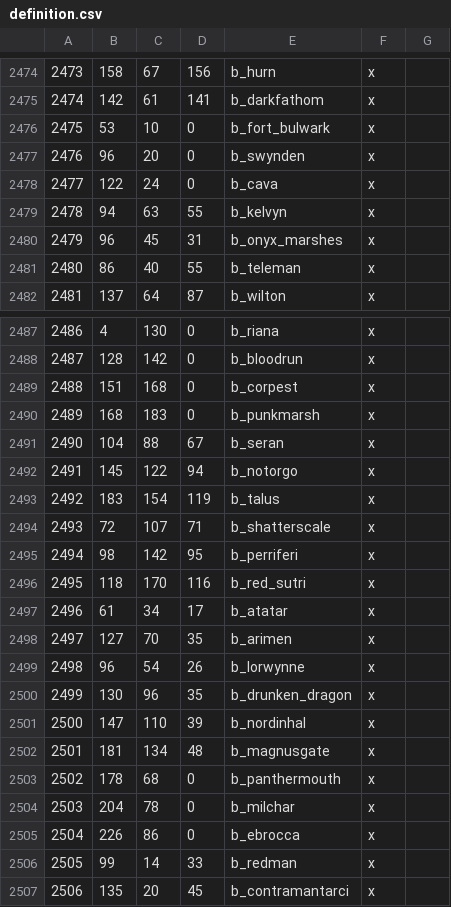
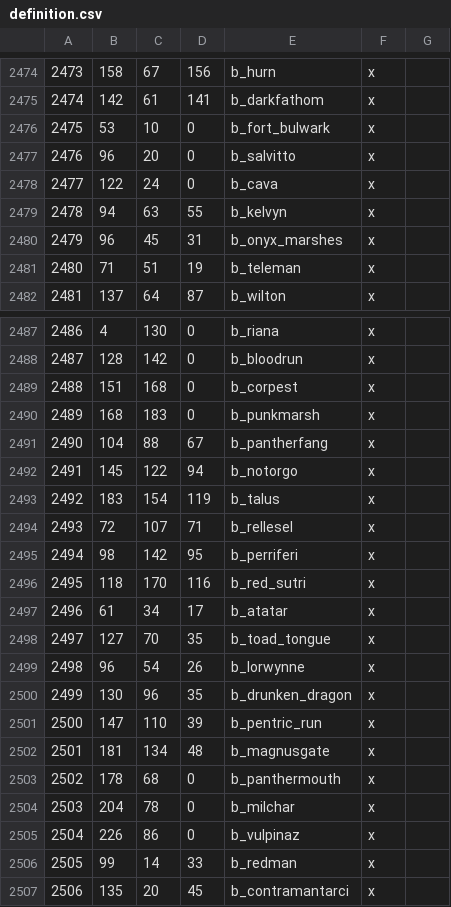
Before and after one commit to Vertimnus/elder-kings-ck3, a CSV file: map_data/definition.csv, drawn as a sheet; only a part is shown, gaps mark what is left out.

```diff
--- a/map_data/definition.csv
+++ b/map_data/definition.csv
@@ -2476,3 +2476,3 @@
 2475;53;10;0;b_fort_bulwark;x;
-2476;96;20;0;b_swynden;x;
+2476;96;20;0;b_salvitto;x;
 2477;122;24;0;b_cava;x;
@@ -2480,3 +2480,3 @@
 2479;96;45;31;b_onyx_marshes;x;
-2480;86;40;55;b_teleman;x;
+2480;71;51;19;b_teleman;x;
 2481;137;64;87;b_wilton;x;
@@ -2490,6 +2490,6 @@
 2489;168;183;0;b_punkmarsh;x;
-2490;104;88;67;b_seran;x;
+2490;104;88;67;b_pantherfang;x;
 2491;145;122;94;b_notorgo;x;
 2492;183;154;119;b_talus;x;
-2493;72;107;71;b_shatterscale;x;
+2493;72;107;71;b_rellesel;x;
 2494;98;142;95;b_perriferi;x;
@@ -2497,6 +2497,6 @@
 2496;61;34;17;b_atatar;x;
-2497;127;70;35;b_arimen;x;
+2497;127;70;35;b_toad_tongue;x;
 2498;96;54;26;b_lorwynne;x;
 2499;130;96;35;b_drunken_dragon;x;
-2500;147;110;39;b_nordinhal;x;
+2500;147;110;39;b_pentric_run;x;
 2501;181;134;48;b_magnusgate;x;
@@ -2504,3 +2504,3 @@
 2503;204;78;0;b_milchar;x;
-2504;226;86;0;b_ebrocca;x;
+2504;226;86;0;b_vulpinaz;x;
 2505;99;14;33;b_redman;x;
```
Also changed, not shown: 5 other files.
